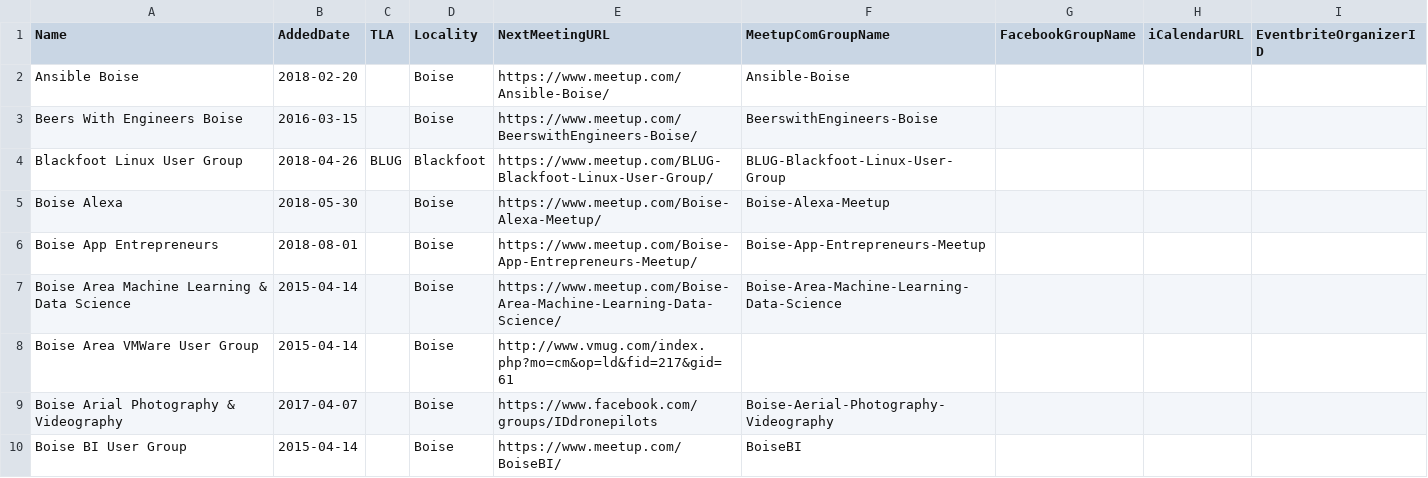
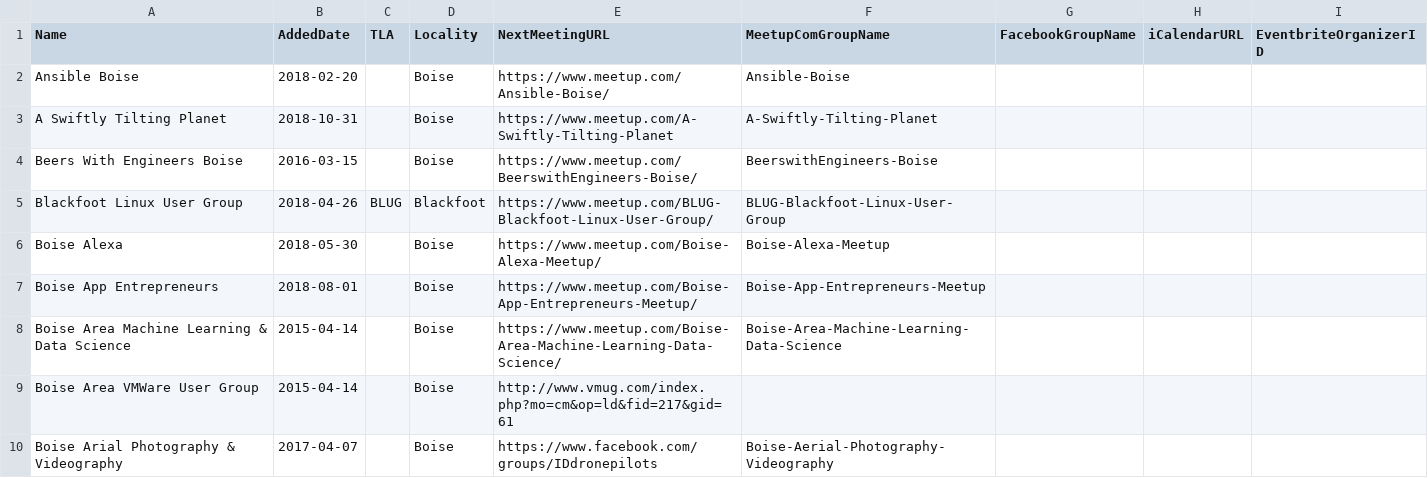
Before and after one commit to rationalagents/gemstateio-groups, a CSV file: groups.csv, drawn as a sheet; only a part is shown; the shorter side is filled out with more unchanged rows.

Commit message:
Add A Swiftly Tilting Planet (#108)

```diff
--- a/groups.csv
+++ b/groups.csv
@@ -2,2 +2,3 @@ Name,AddedDate,TLA,Locality,NextMeetingURL,MeetupComGroupName,FacebookGroupName,
 Ansible Boise,2018-02-20,,Boise,https://www.meetup.com/Ansible-Boise/,Ansible-Boise,,,
+A Swiftly Tilting Planet,2018-10-31,,Boise,https://www.meetup.com/A-Swiftly-Tilting-Planet,A-Swiftly-Tilting-Planet,,,
 Beers With Engineers Boise,2016-03-15,,Boise,https://www.meetup.com/BeerswithEngineers-Boise/,BeerswithEngineers-Boise,,,
```
